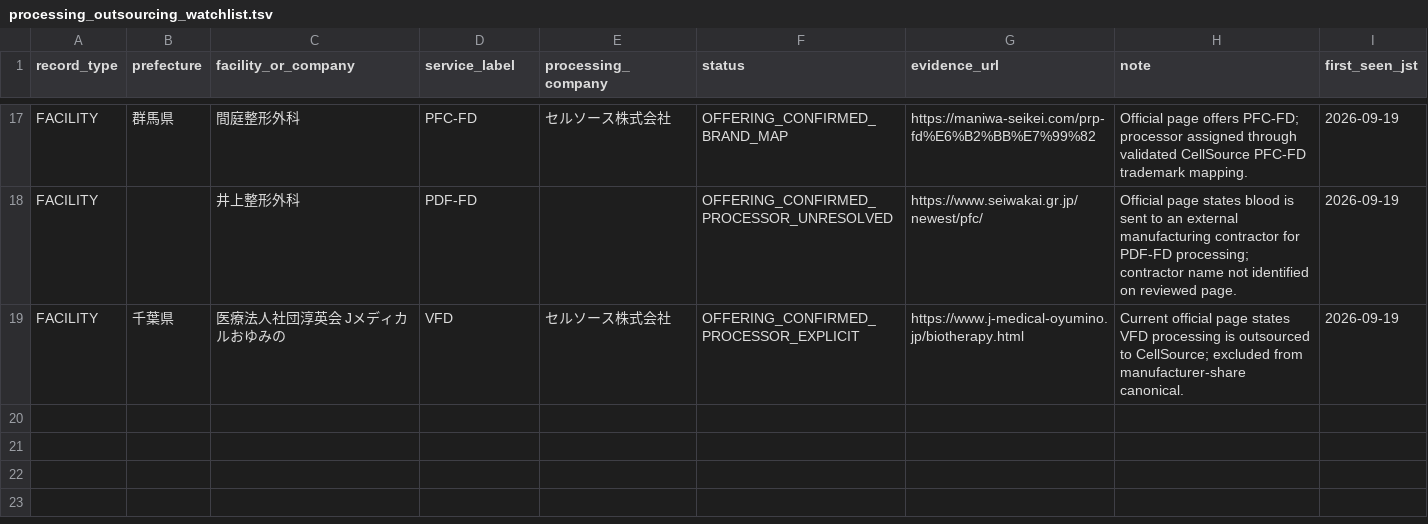
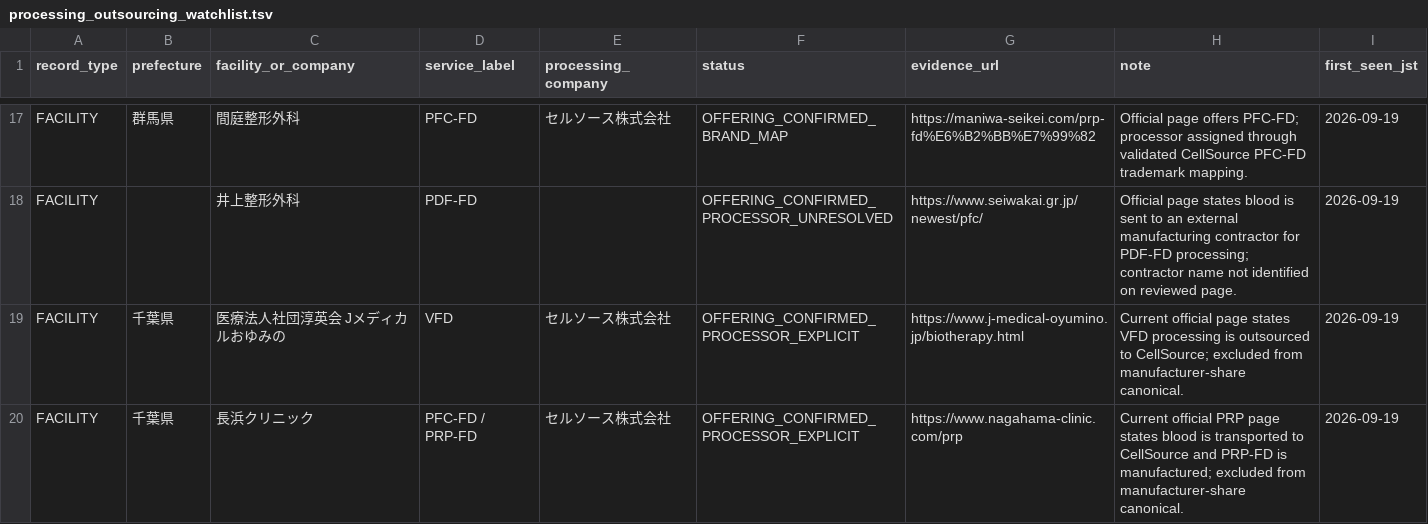
Before and after one commit to ri0115/saisei-collector, a TSV file: data/processing_outsourcing_watchlist.tsv, drawn as a sheet; only a part is shown, gaps mark what is left out.

Commit message:
Add Nagahama Clinic PFC-FD processing watchlist entry

```diff
--- a/data/processing_outsourcing_watchlist.tsv
+++ b/data/processing_outsourcing_watchlist.tsv
@@ -19 +19,2 @@ FACILITY		井上整形外科	PDF-FD		OFFERING_CONFIRMED_PROCESSOR_UNRESOLVED	htt
 FACILITY	千葉県	医療法人社団淳英会 Jメディカルおゆみの	VFD	セルソース株式会社	OFFERING_CONFIRMED_PROCESSOR_EXPLICIT	https://www.j-medical-oyumino.jp/biotherapy.html	Current official page states VFD processing is outsourced to CellSource; excluded from manufacturer-share canonical.	2026-09-19
+FACILITY	千葉県	長浜クリニック	PFC-FD / PRP-FD	セルソース株式会社	OFFERING_CONFIRMED_PROCESSOR_EXPLICIT	https://www.nagahama-clinic.com/prp	Current official PRP page states blood is transported to CellSource and PRP-FD is manufactured; excluded from manufacturer-share canonical.	2026-09-19
```
